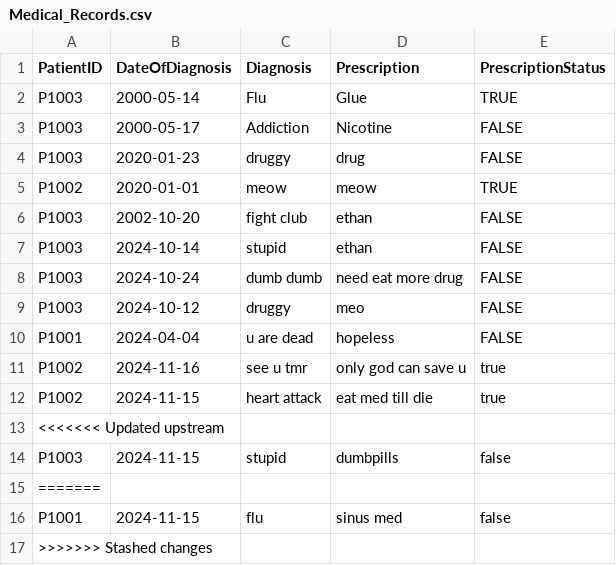
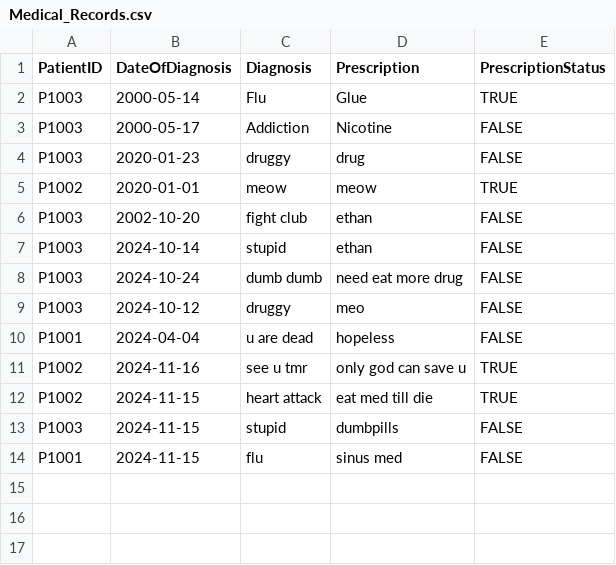
Before and after one commit to keerthivasan2002/SC2002, a CSV file: HMS/src/dependencies/Medical_Records.csv, drawn as a sheet.

```diff
--- a/HMS/src/dependencies/Medical_Records.csv
+++ b/HMS/src/dependencies/Medical_Records.csv
@@ -10,8 +10,5 @@ P1003,2024-10-12,druggy,meo,FALSE
 P1001,2024-04-04,u are dead,hopeless,FALSE
-P1002,2024-11-16,see u tmr ,only god can save u ,true
-P1002,2024-11-15,heart attack,eat med till die,true
-<<<<<<< Updated upstream
-P1003,2024-11-15,stupid,dumbpills,false
-=======
-P1001,2024-11-15,flu,sinus med,false
->>>>>>> Stashed changes
+P1002,2024-11-16,see u tmr ,only god can save u ,TRUE
+P1002,2024-11-15,heart attack,eat med till die,TRUE
+P1003,2024-11-15,stupid,dumbpills,FALSE
+P1001,2024-11-15,flu,sinus med,FALSE
```
Also changed, not shown: HMS/src/dependencies/Appointment_List.csv, 14 other files.
